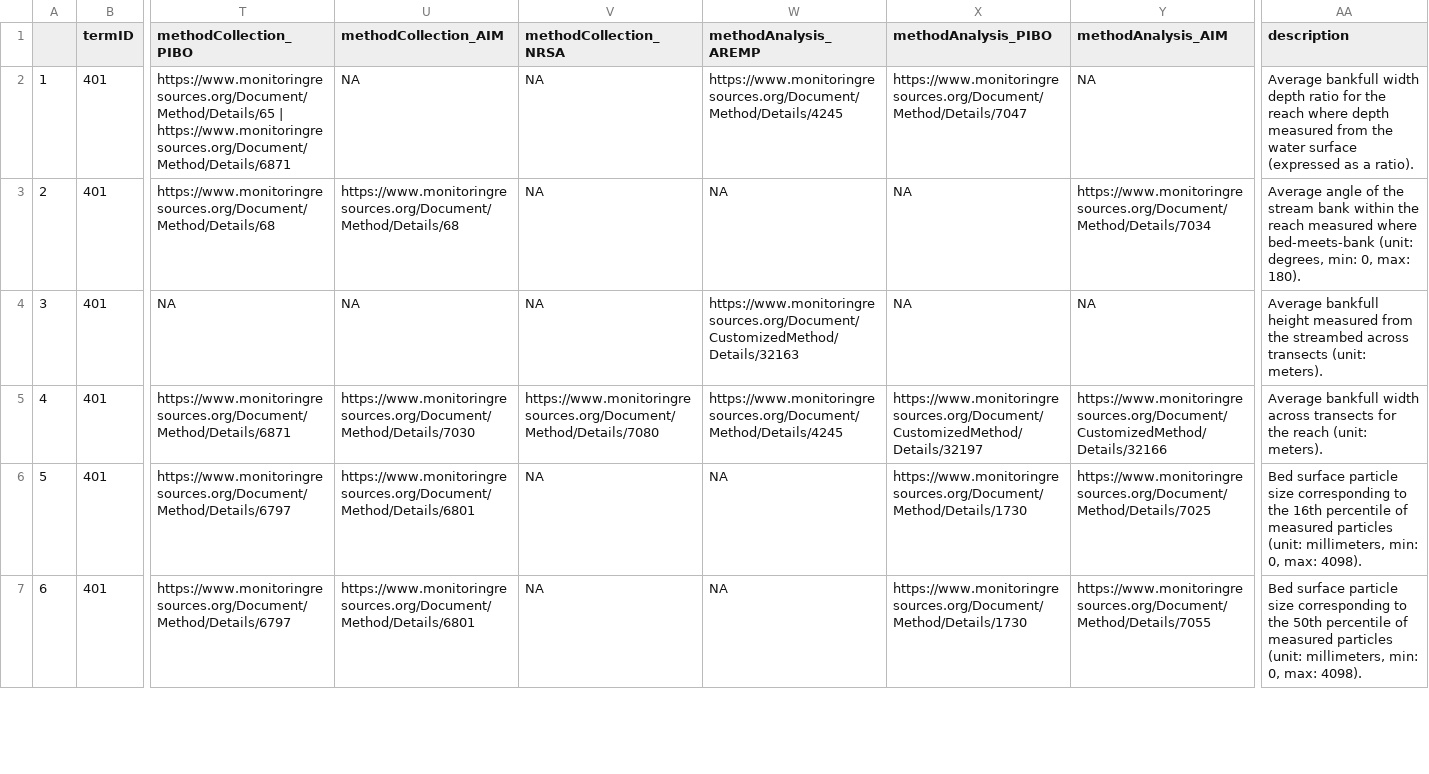
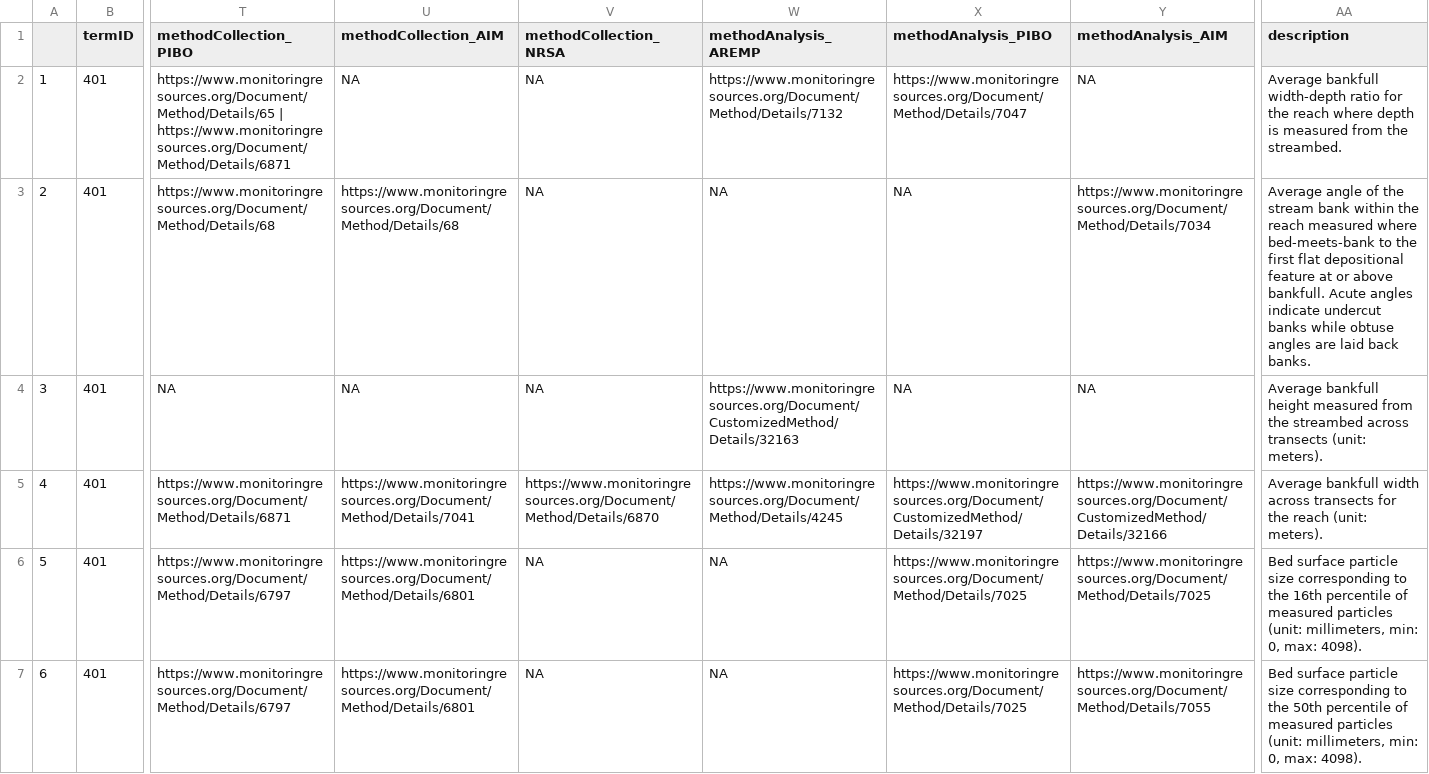
Before and after one commit to rascully/Stream-Monitoring-Data-Exchange-Specifications, a CSV file: DataExchangeStandardTables/TablesForManuscripts/controlledVocabularyDataMappingTableForManuscript.csv, drawn as a sheet; only a part is shown, gaps mark what is left out; the diff covers the shown part only; the diff names each change by its address in the sheet, - before the commit and + after, or states it on an @@ line.

Commit message:
Updates to CombineData script
Updates to combine data script
- fixing most issues

```diff
--- a/DataExchangeStandardTables/TablesForManuscripts/controlledVocabularyDataMappingTableForManuscript.csv
+++ b/DataExchangeStandardTables/TablesForManuscripts/controlledVocabularyDataMappingTableForManuscript.csv
-W2 (methodAnalysis_AREMP): https://www.monitoringresources.org/Document/Method/Details/4245
+W2 (methodAnalysis_AREMP): https://www.monitoringresources.org/Document/Method/Details/7132
-AA2 (description): Average bankfull width depth ratio for the reach where depth measured from the water surface (expressed as a ratio).
+AA2 (description): Average bankfull width-depth ratio for the reach where depth is measured from the streambed.
-AA3 (description): …where bed-meets-bank (unit: degrees, min: 0, max: 180).
+AA3 (description): …where bed-meets-bank to the first flat depositional feature at or above bankfull. Acute angles indicate undercut banks while obtuse angles are laid back banks.
-U5 (methodCollection_AIM): https://www.monitoringresources.org/Document/Method/Details/7030
+U5 (methodCollection_AIM): https://www.monitoringresources.org/Document/Method/Details/7041
-V5 (methodCollection_NRSA): https://www.monitoringresources.org/Document/Method/Details/7080
+V5 (methodCollection_NRSA): https://www.monitoringresources.org/Document/Method/Details/6870
-X6:X7 (methodAnalysis_PIBO): https://www.monitoringresources.org/Document/Method/Details/1730
+X6:X7 (methodAnalysis_PIBO): https://www.monitoringresources.org/Document/Method/Details/7025
```
Also changed, not shown: 33 edited cells elsewhere in this file, DataExchangeStandardTables/LocationDES.csv, DataExchangeStandardTables/MeasurementOrFactDES.csv, 11 other files.
